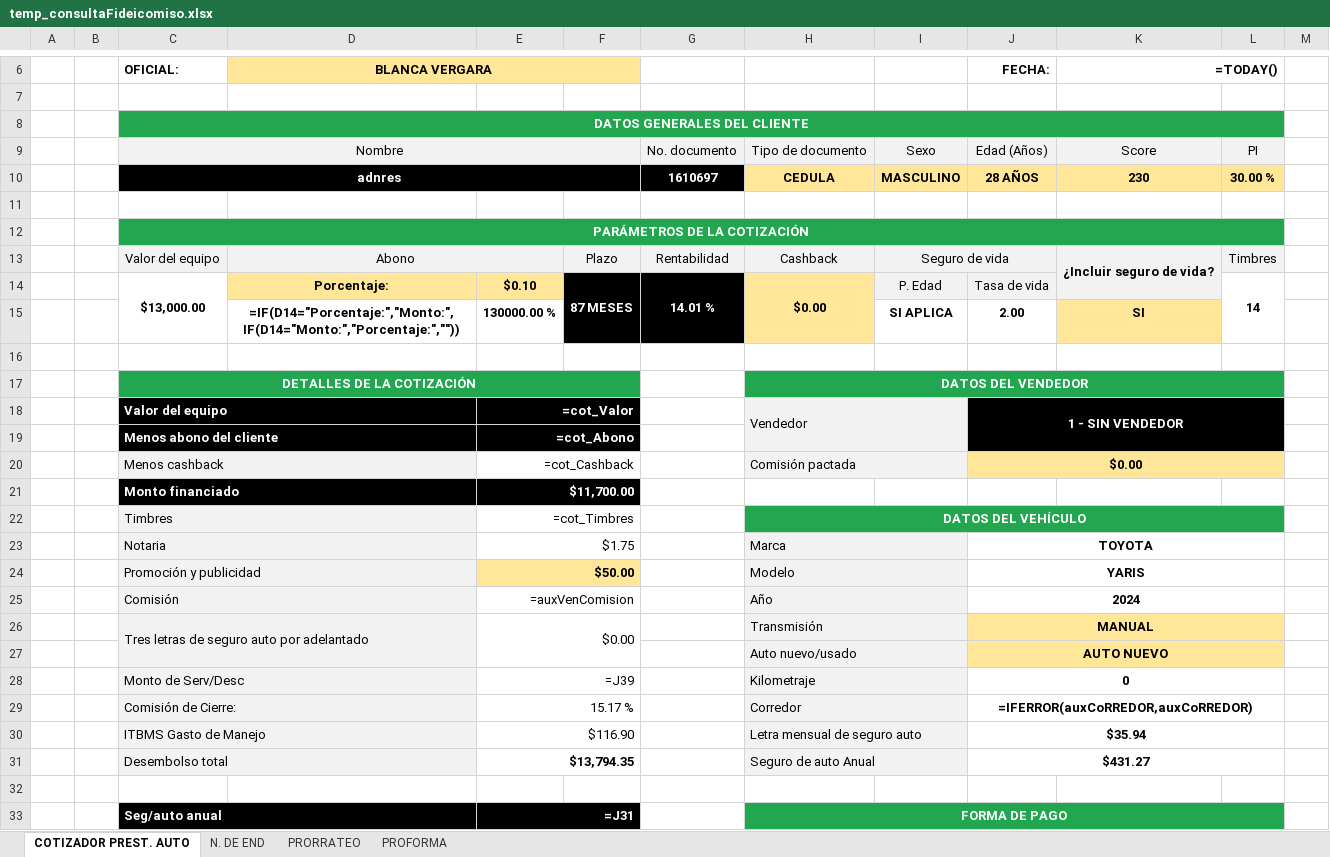
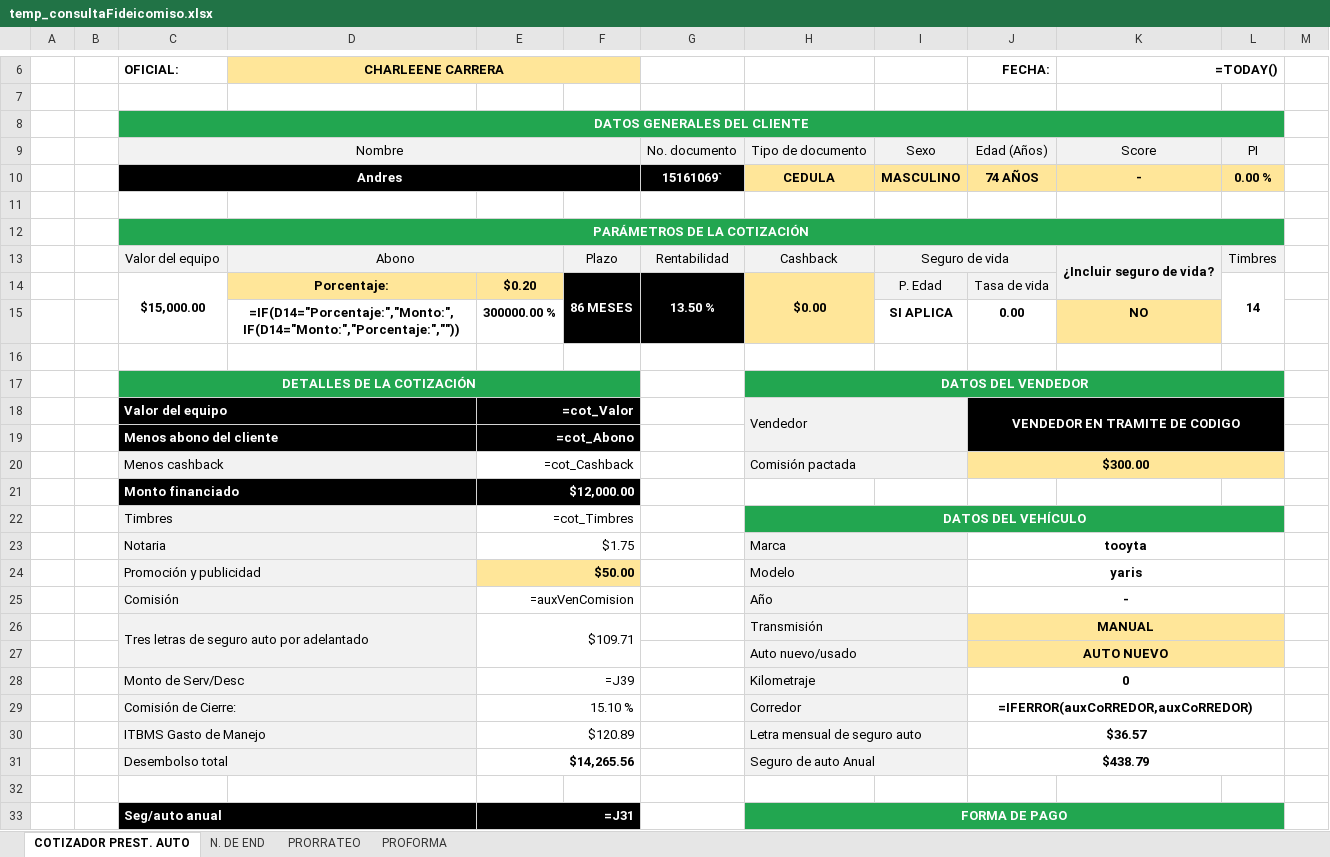
Before and after one commit to AndresRdrgz/PACIFICO, an Excel workbook: static/temp_consultaFideicomiso.xlsx, sheet COTIZADOR PREST. AUTO, drawn as a sheet; only a part is shown, gaps mark what is left out; values as stored, in another font and other column widths than the file's, no borders; formulas without a stored value are shown as written; conditional formats not drawn; removed rows and columns are numbered as before the commit, all else as after; the diff covers the shown part only; the diff names each change by its address in the sheet, - before the commit and + after, or states it on an @@ line.

```diff
--- a/static/temp_consultaFideicomiso.xlsx (sheet COTIZADOR PREST. AUTO)
+++ b/static/temp_consultaFideicomiso.xlsx (sheet COTIZADOR PREST. AUTO)
-D6: BLANCA VERGARA
+D6: CHARLEENE CARRERA
-row 10:  |  | adnres |  |  |  | 1610697 | CEDULA | MASCULINO | 28 AÑOS | 230 | 30.00 %
+row 10:  |  | Andres |  |  |  | 15161069` | CEDULA | MASCULINO | 74 AÑOS | - | 0.00 %
-C14 (OFICIAL:): $13,000.00
+C14 (OFICIAL:): $15,000.00
-E14: $0.10
+E14: $0.20
-F14: 87 MESES
+F14: 86 MESES
-G14: 14.01 %
+G14: 13.50 %
-row 15:  |  |  | =IF(D14="Porcentaje:","Monto:",IF(D14="Monto:","Porcentaje:","")) | 130000.00 % |  |  |  | SI APLICA | 2.00 | SI
+row 15:  |  |  | =IF(D14="Porcentaje:","Monto:",IF(D14="Monto:","Porcentaje:","")) | 300000.00 % |  |  |  | SI APLICA | 0.00 | NO
-J18 (FECHA:): 1 - SIN VENDEDOR
+J18 (FECHA:): VENDEDOR EN TRAMITE DE CODIGO
-J20 (FECHA:): $0.00
+J20 (FECHA:): $300.00
-E21: $11,700.00
+E21: $12,000.00
-J23 (FECHA:): TOYOTA
+J23 (FECHA:): tooyta
-J24 (FECHA:): YARIS
+J24 (FECHA:): yaris
-J25 (FECHA:): 2024
+J25 (FECHA:): -
-E26: $0.00
+E26: $109.71
-E29: 15.17 %
+E29: 15.10 %
-E30: $116.90
+E30: $120.89
-J30 (FECHA:): $35.94
+J30 (FECHA:): $36.57
-E31: $13,794.35
+E31: $14,265.56
-J31 (FECHA:): $431.27
+J31 (FECHA:): $438.79
```
Also changed, not shown: 8 edited cells elsewhere in this sheet, 9 other files.
